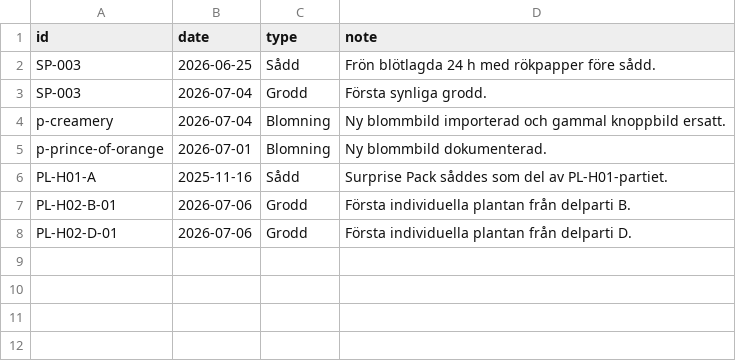
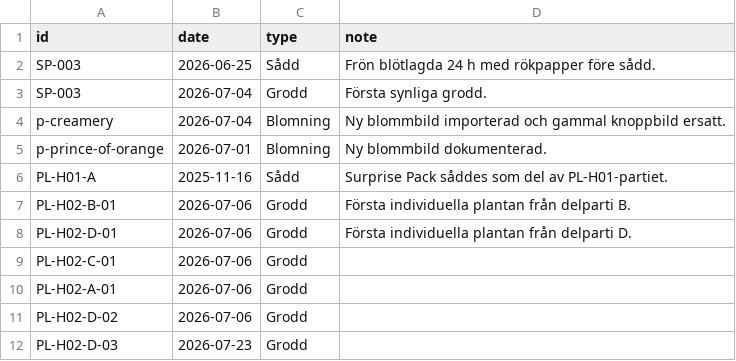
Before and after one commit to huasdy/mina-vaxter, a CSV file: data/milstolpar.csv, drawn as a sheet; the diff names each change by its address in the sheet, - before the commit and + after, or states it on an @@ line.

Commit message:
Importera fyra groddmilstolpar fran mobil

```diff
--- a/data/milstolpar.csv
+++ b/data/milstolpar.csv
+row 9: PL-H02-C-01 | 2026-07-06 | Grodd
+row 10: PL-H02-A-01 | 2026-07-06 | Grodd
+row 11: PL-H02-D-02 | 2026-07-06 | Grodd
+row 12: PL-H02-D-03 | 2026-07-23 | Grodd
```
Also changed, not shown: 8 other files.
